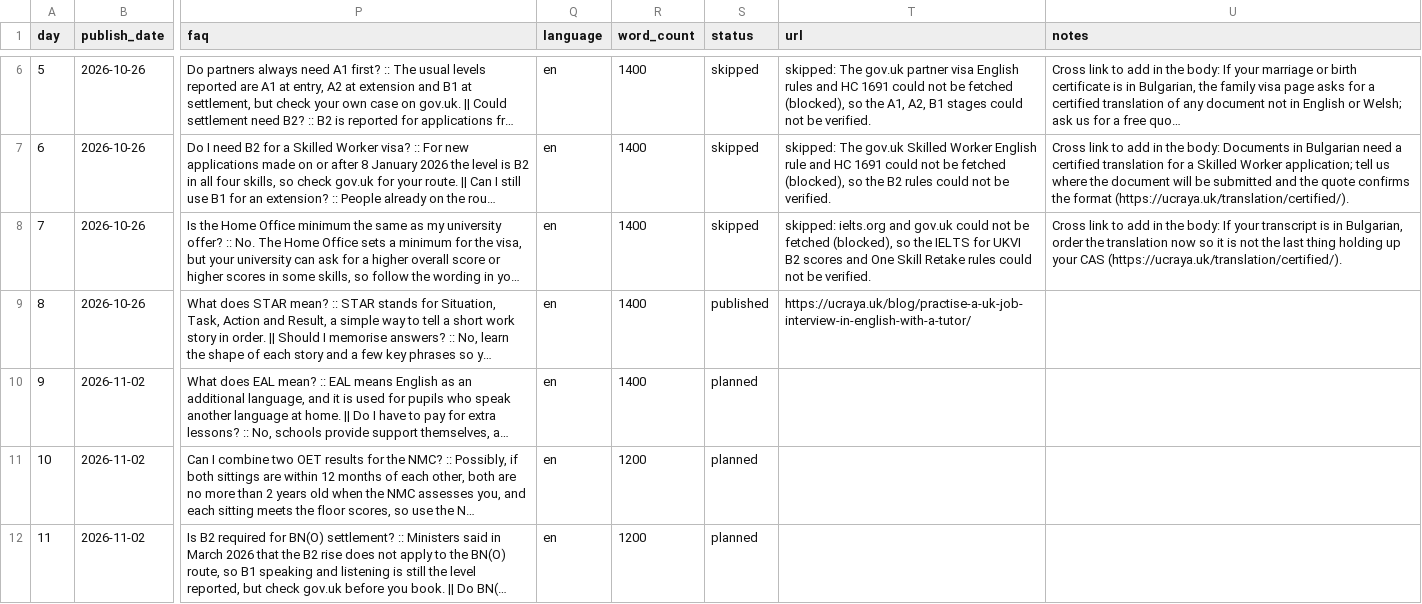
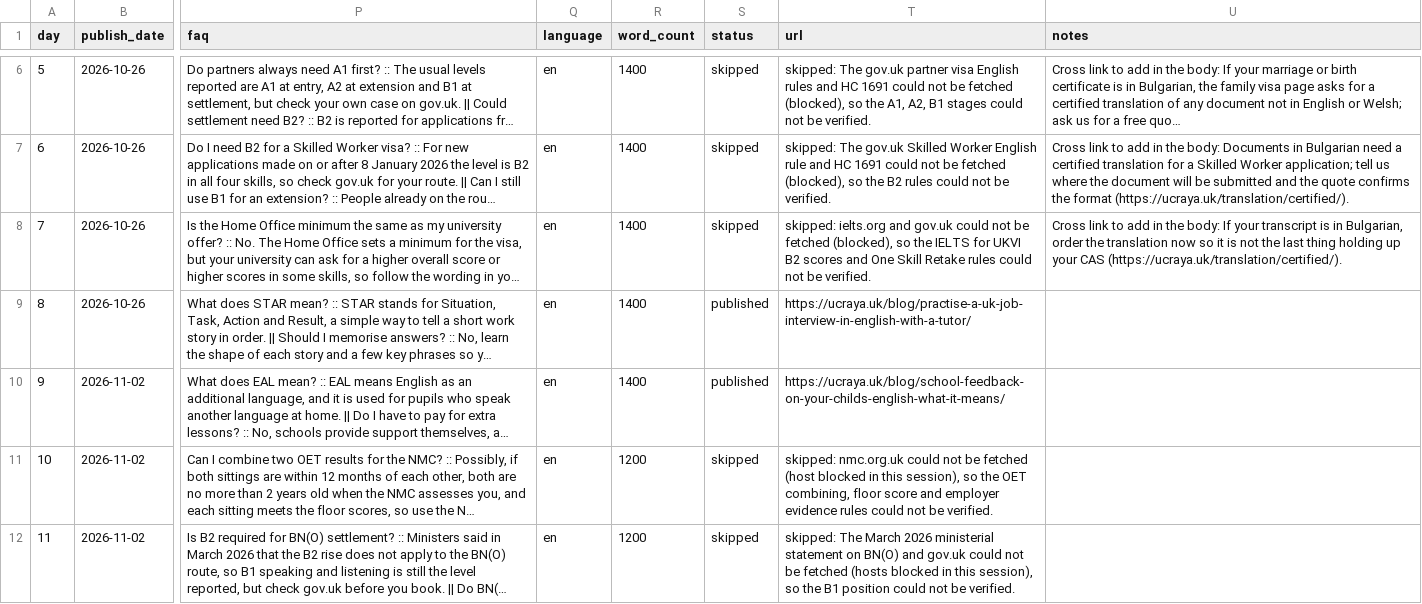
Before and after one commit to LOYALS-2026/ucraya-uk, a CSV file: content/topical-map.csv, drawn as a sheet; only a part is shown, gaps mark what is left out; long unchanged cells end in …; the diff covers the shown part only; the diff names each change by its address in the sheet, - before the commit and + after, or states it on an @@ line.

```diff
--- a/content/topical-map.csv
+++ b/content/topical-map.csv
-S10 (status): planned
+S10 (status): published
-T10 (url): (empty)
+T10 (url): https://ucraya.uk/blog/school-feedback-on-your-childs-english-what-it-means/
-S11:S12 (status): planned
+S11:S12 (status): skipped
-T11 (url): (empty)
+T11 (url): skipped: nmc.org.uk could not be fetched (host blocked in this session), so the OET combining, floor score and employer evidence rules could not be verified.
-T12 (url): (empty)
+T12 (url): skipped: The March 2026 ministerial statement on BN(O) and gov.uk could not be fetched (hosts blocked in this session), so the B1 position could not be verified.
```
Also changed, not shown: 6 edited cells elsewhere in this file, 2 other files.
